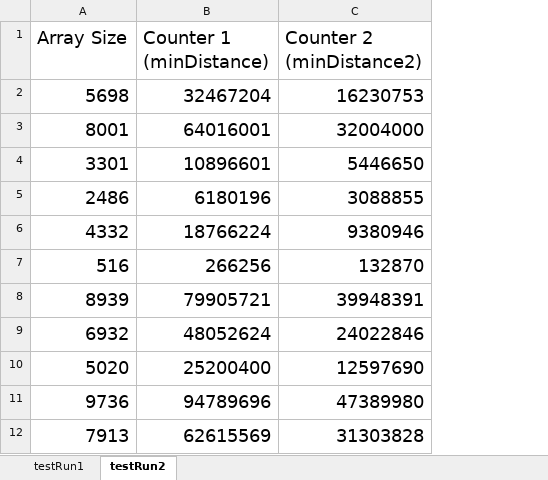
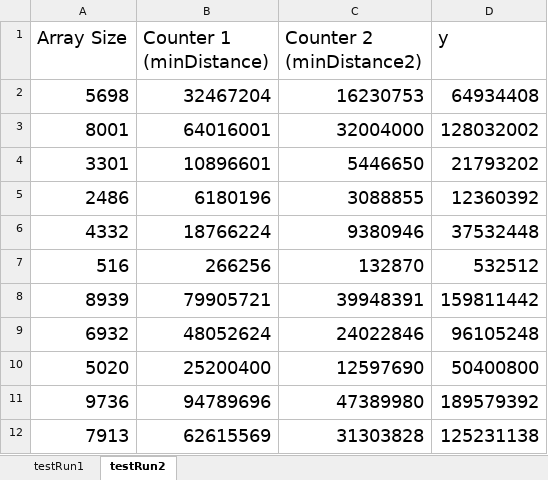
Before and after one commit to vaibhavvachhani/CAB301-Assignment2, an Excel workbook: testresults1.xlsx, sheet testRun2, drawn as a sheet; only a part is shown; values as stored, in another font and other column widths than the file's, no borders; charts and pictures not drawn; the diff names each change by its address in the sheet, - before the commit and + after, or states it on an @@ line.

Commit message:
timer tests & efficiency derivation
1 run completed for timer tests, efficiency  derivation and functionality testing

```diff
--- a/testresults1.xlsx (sheet testRun2)
+++ b/testresults1.xlsx (sheet testRun2)
+column D (y), rows 2-12: 64934408 | 128032002 | 21793202 | 12360392 | 37532448 | 532512 | 159811442 | 96105248 | 50400800 | 189579392 | 125231138
```
Also changed, not shown: sheet testRun1, charts or pictures, 8 other files.
